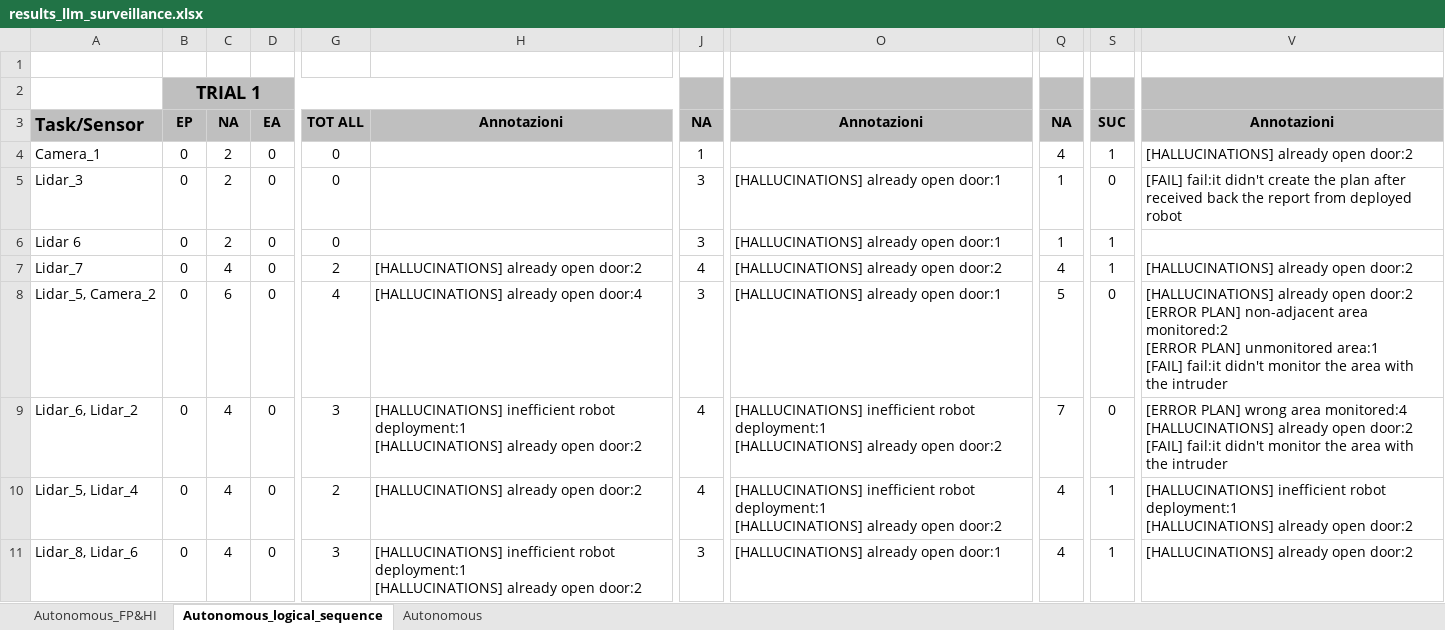
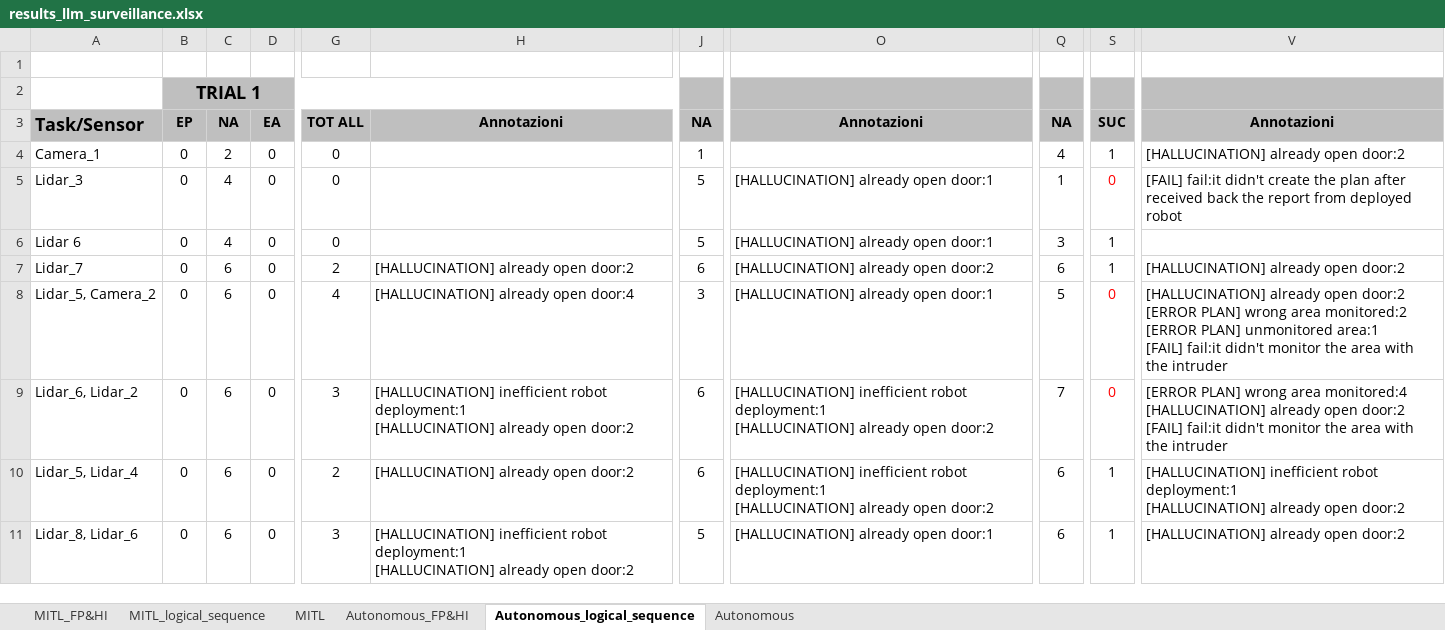
Before and after one commit to Andrechief98/llm_for_surveillance, an Excel workbook: llm_data_analysis/results_llm_surveillance.xlsx, sheet Autonomous_logical_sequence, drawn as a sheet; only a part is shown, gaps mark what is left out; values as stored, in another font and other column widths than the file's, no borders; ↵ is a line break in a cell; the diff covers the shown part only; the diff names each change by its address in the sheet, - before the commit and + after, or states it on an @@ line.

```diff
--- a/llm_data_analysis/results_llm_surveillance.xlsx (sheet Autonomous_logical_sequence)
+++ b/llm_data_analysis/results_llm_surveillance.xlsx (sheet Autonomous_logical_sequence)
+sheet tab: MITL_FP&HI
+sheet tab: MITL_logical_sequence
+sheet tab: MITL
-V4: [HALLUCINATIONS] already open door:2
+V4: [HALLUCINATION] already open door:2
-C5:C6: 2
+C5:C6: 4
-J5:J6: 3
+J5:J6: 5
-O5:O6: [HALLUCINATIONS] already open door:1
+O5:O6: [HALLUCINATION] already open door:1
-S5 text colour: black
+S5 text colour: #FF0000
-Q6: 1
+Q6: 3
-C7: 4
+C7: 6
-H7: [HALLUCINATIONS] already open door:2
+H7: [HALLUCINATION] already open door:2
-J7: 4
+J7: 6
-O7: [HALLUCINATIONS] already open door:2
+O7: [HALLUCINATION] already open door:2
-Q7: 4
+Q7: 6
-V7: [HALLUCINATIONS] already open door:2
+V7: [HALLUCINATION] already open door:2
-H8: [HALLUCINATIONS] already open door:4
+H8: [HALLUCINATION] already open door:4
-O8: [HALLUCINATIONS] already open door:1
+O8: [HALLUCINATION] already open door:1
-S8:S9 text colour: black
+S8:S9 text colour: #FF0000
-V8: [HALLUCINATIONS] already open door:2 ↵ [ERROR PLAN] non-adjacent area monitored:2…
+V8: [HALLUCINATION] already open door:2 ↵ [ERROR PLAN] wrong area monitored:2…
-C9:C11: 4
+C9:C11: 6
-H9: [HALLUCINATIONS] inefficient robot deployment:1 ↵ [HALLUCINATIONS] already open…
+H9: [HALLUCINATION] inefficient robot deployment:1 ↵ [HALLUCINATION] already open…
-J9:J10: 4
+J9:J10: 6
-O9:O10: [HALLUCINATIONS] inefficient robot deployment:1 ↵ [HALLUCINATIONS] already open…
+O9:O10: [HALLUCINATION] inefficient robot deployment:1 ↵ [HALLUCINATION] already open…
-V9: …area monitored:4 ↵ [HALLUCINATIONS] already open…
+V9: …area monitored:4 ↵ [HALLUCINATION] already open…
-H10: [HALLUCINATIONS] already open door:2
+H10: [HALLUCINATION] already open door:2
-Q10:Q11: 4
+Q10:Q11: 6
-V10: [HALLUCINATIONS] inefficient robot deployment:1 ↵ [HALLUCINATIONS] already open…
+V10: [HALLUCINATION] inefficient robot deployment:1 ↵ [HALLUCINATION] already open…
-H11: [HALLUCINATIONS] inefficient robot deployment:1 ↵ [HALLUCINATIONS] already open…
+H11: [HALLUCINATION] inefficient robot deployment:1 ↵ [HALLUCINATION] already open…
-J11: 3
+J11: 5
-O11: [HALLUCINATIONS] already open door:1
+O11: [HALLUCINATION] already open door:1
-V11: [HALLUCINATIONS] already open door:2
+V11: [HALLUCINATION] already open door:2
```
Also changed, not shown: 23 edited cells elsewhere in this sheet, sheet Autonomous_FP&HI, sheet Autonomous, formulas that keep their value, 7 other files.
